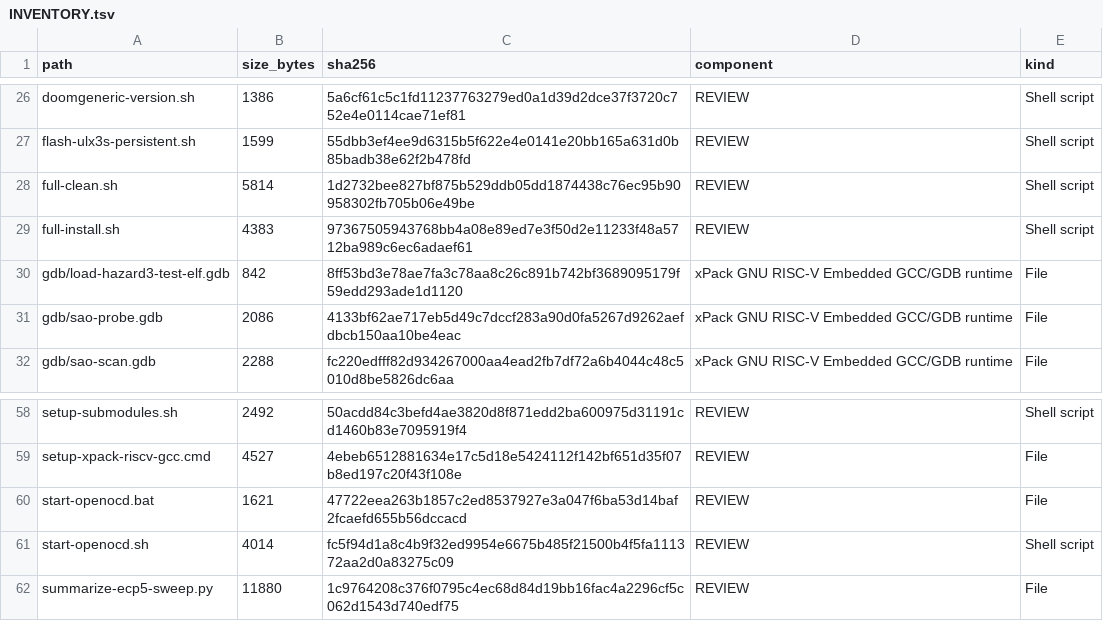
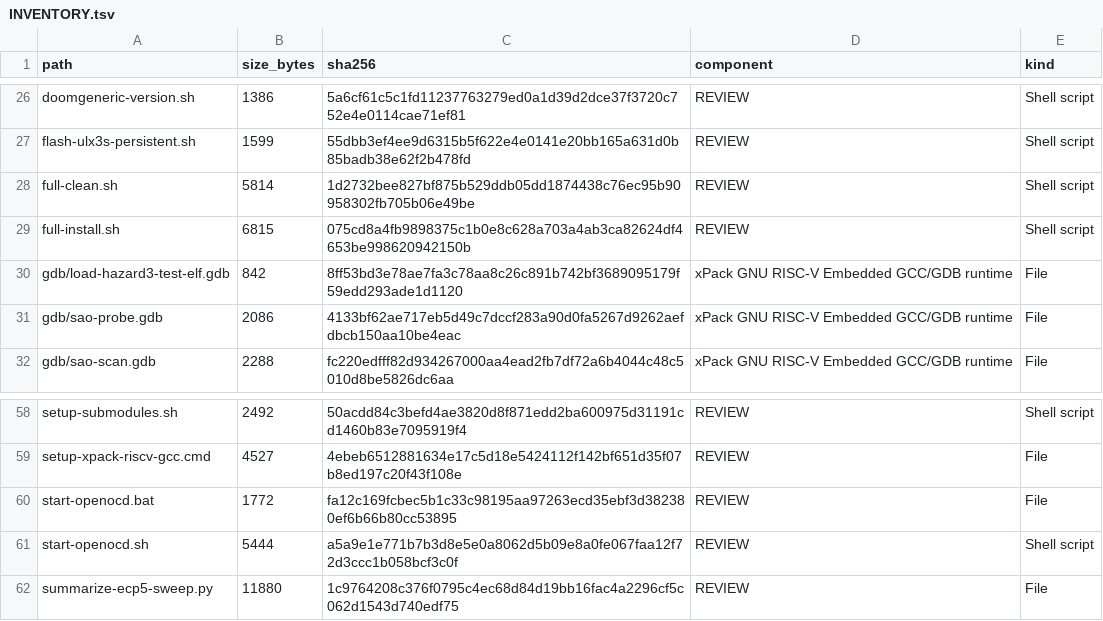
Before and after one commit to gojimmypi/Hazard3-Doom, a TSV file: scripts/INVENTORY.tsv, drawn as a sheet; only a part is shown, gaps mark what is left out.

Commit message:
Refresh inventory

```diff
--- a/scripts/INVENTORY.tsv
+++ b/scripts/INVENTORY.tsv
@@ -28,3 +28,3 @@ flash-ulx3s-persistent.sh	1599	55dbb3ef4ee9d6315b5f622e4e0141e20bb165a631d0b85ba
 full-clean.sh	5814	1d2732bee827bf875b529ddb05dd1874438c76ec95b90958302fb705b06e49be	REVIEW	Shell script
-full-install.sh	4383	97367505943768bb4a08e89ed7e3f50d2e11233f48a5712ba989c6ec6adaef61	REVIEW	Shell script
+full-install.sh	6815	075cd8a4fb9898375c1b0e8c628a703a4ab3ca82624df4653be998620942150b	REVIEW	Shell script
 gdb/load-hazard3-test-elf.gdb	842	8ff53bd3e78ae7fa3c78aa8c26c891b742bf3689095179f59edd293ade1d1120	xPack GNU RISC-V Embedded GCC/GDB runtime	File
@@ -59,4 +59,4 @@ setup-submodules.sh	2492	50acdd84c3befd4ae3820d8f871edd2ba600975d31191cd1460b83e
 setup-xpack-riscv-gcc.cmd	4527	4ebeb6512881634e17c5d18e5424112f142bf651d35f07b8ed197c20f43f108e	REVIEW	File
-start-openocd.bat	1621	47722eea263b1857c2ed8537927e3a047f6ba53d14baf2fcaefd655b56dccacd	REVIEW	File
-start-openocd.sh	4014	fc5f94d1a8c4b9f32ed9954e6675b485f21500b4f5fa111372aa2d0a83275c09	REVIEW	Shell script
+start-openocd.bat	1772	fa12c169fcbec5b1c33c98195aa97263ecd35ebf3d382380ef6b66b80cc53895	REVIEW	File
+start-openocd.sh	5444	a5a9e1e771b7b3d8e5e0a8062d5b09e8a0fe067faa12f72d3ccc1b058bcf3c0f	REVIEW	Shell script
 summarize-ecp5-sweep.py	11880	1c9764208c376f0795c4ec68d84d19bb16fac4a2296cf5c062d1543d740edf75	REVIEW	File
```
Also changed, not shown: 2 other files.
